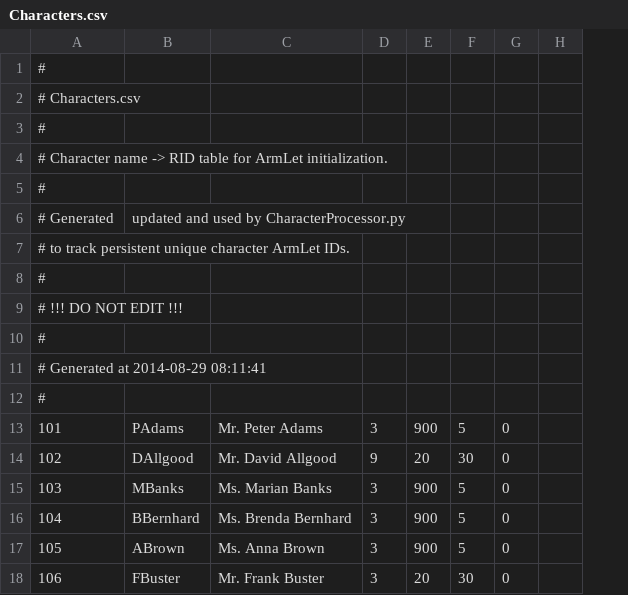
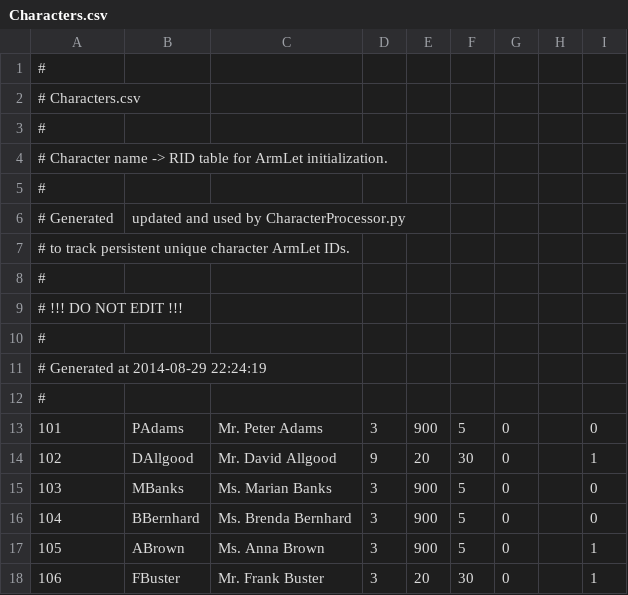
Before and after one commit to Kreyl/armlet, a CSV file: MusicProcessor/Characters.csv, drawn as a sheet; only a part is shown; the diff names each change by its address in the sheet, - before the commit and + after, or states it on an @@ line.

Commit message:
MusicProcessor now checks HasMusic tag in allrpg

```diff
--- a/MusicProcessor/Characters.csv
+++ b/MusicProcessor/Characters.csv
+column I, rows 13-18: 0 | 1 | 0 | 0 | 1 | 1
-A11: # Generated at 2014-08-29 08:11:41
+A11: # Generated at 2014-08-29 22:24:19
```
Also changed, not shown: 3 other files.
